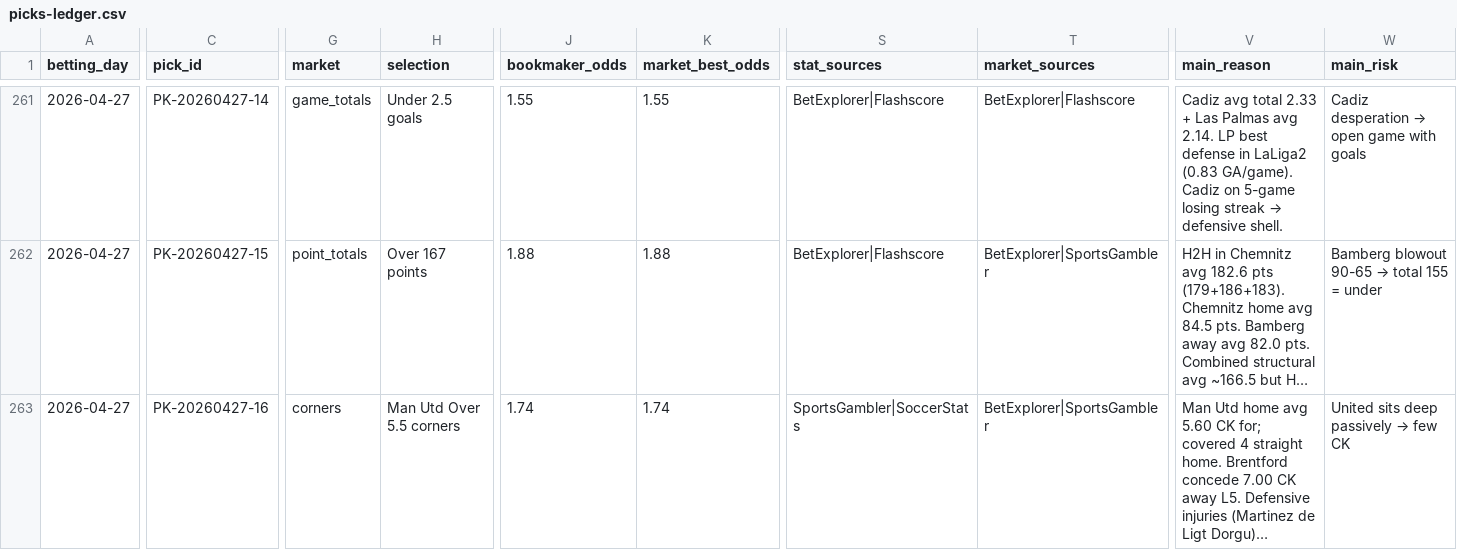
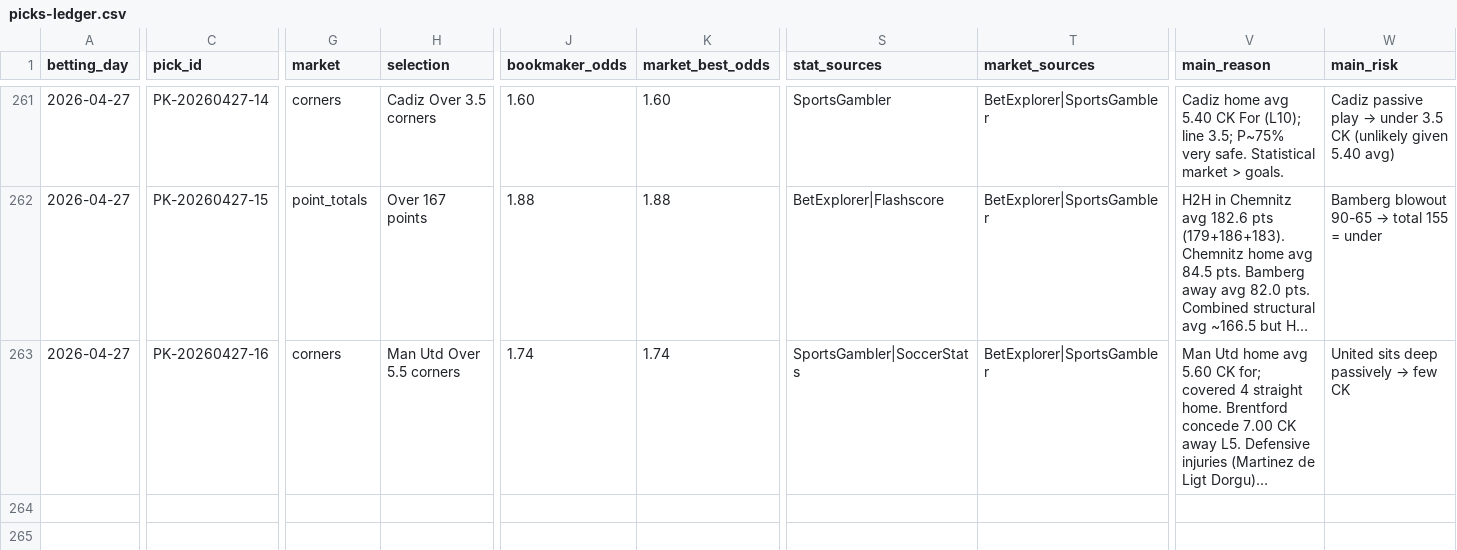
Before and after one commit to Skiru/bet, a CSV file: betting/journal/picks-ledger.csv, drawn as a sheet; only a part is shown, gaps mark what is left out; long unchanged cells end in …; the diff covers the shown part only; the diff names each change by its address in the sheet, - before the commit and + after, or states it on an @@ line.

```diff
--- a/betting/journal/picks-ledger.csv
+++ b/betting/journal/picks-ledger.csv
-G261 (market): game_totals
+G261 (market): corners
-H261 (selection): Under 2.5 goals
+H261 (selection): Cadiz Over 3.5 corners
-J261 (bookmaker_odds): 1.55
+J261 (bookmaker_odds): 1.60
-K261 (market_best_odds): 1.55
+K261 (market_best_odds): 1.60
-S261 (stat_sources): BetExplorer|Flashscore
+S261 (stat_sources): SportsGambler
-T261 (market_sources): BetExplorer|Flashscore
+T261 (market_sources): BetExplorer|SportsGambler
@@ V261 (main_reason): Cadiz avg total 2.33 + Las Palmas avg 2.14. LP best defense in LaLiga2 (0.83 GA/game). Cadiz on 5-game losing streak → defensive shell. → Cadiz home avg 5.40 CK For (L10); line 3.5; P~75% very safe. Statistical market > goals. @@
@@ W261 (main_risk): Cadiz desperation → open game with goals → Cadiz passive play → under 3.5 CK (unlikely given 5.40 avg) @@
```
Also changed, not shown: 28 edited cells elsewhere in this file, betting/journal/coupons-ledger.csv, 9 other files.
